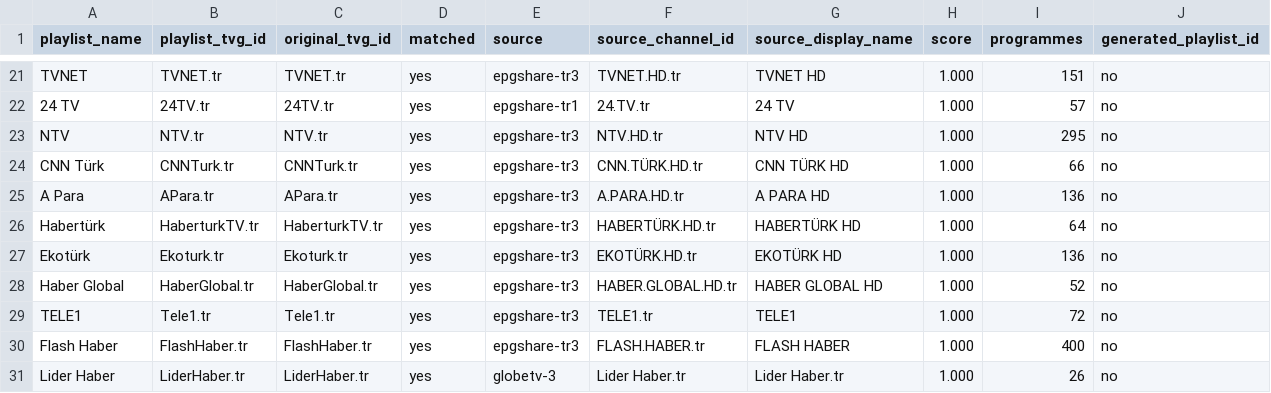
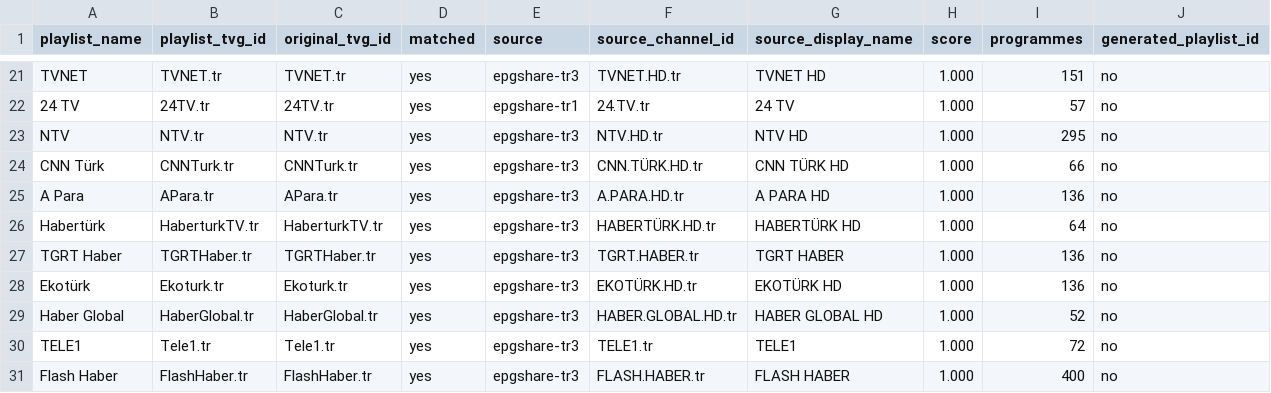
Before and after one commit to YananHelena/iptv2, a CSV file: match-report.csv, drawn as a sheet; only a part is shown, gaps mark what is left out; the shorter side is filled out with more unchanged rows; the diff names each change by its address in the sheet, - before the commit and + after, or states it on an @@ line.

```diff
--- a/match-report.csv
+++ b/match-report.csv
+row 27: TGRT Haber | TGRTHaber.tr | TGRTHaber.tr | yes | epgshare-tr3 | TGRT.HABER.tr | TGRT HABER | 1.000 | 136 | no
```
Also changed, not shown: playlist-report.csv, 3 other files.
